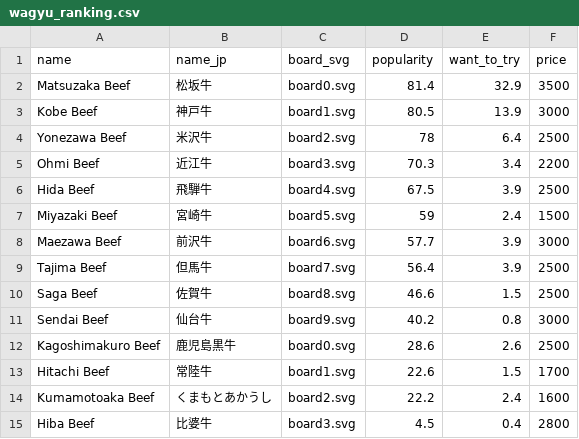
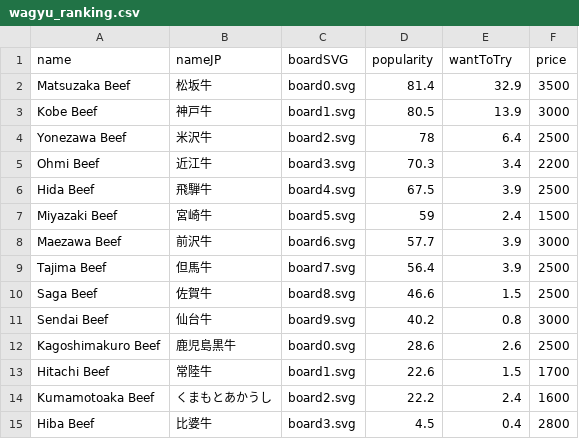
Before and after one commit to y0uk1/PacificVis2025, a CSV file: data/wagyu_ranking.csv, drawn as a sheet.

Commit message:
#11 unify the key name format

```diff
--- a/data/wagyu_ranking.csv
+++ b/data/wagyu_ranking.csv
@@ -1,2 +1,2 @@
-name,name_jp,board_svg,popularity,want_to_try,price
+name,nameJP,boardSVG,popularity,wantToTry,price
 Matsuzaka Beef,松坂牛,board0.svg,81.4,32.9,3500
```
Also changed, not shown: 1 other file.
